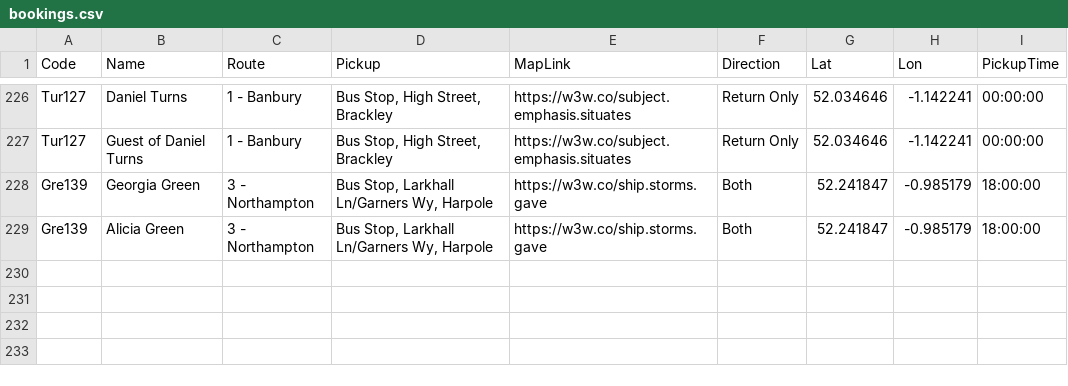
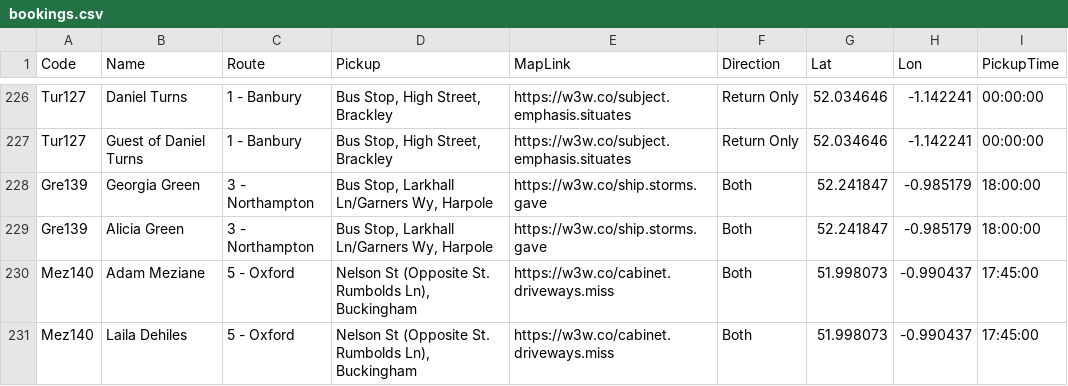
Before and after one commit to daleowatkins/AMF1Transport, a CSV file: bookings.csv, drawn as a sheet; only a part is shown, gaps mark what is left out; the diff names each change by its address in the sheet, - before the commit and + after, or states it on an @@ line.

Commit message:
Update bookings.csv

```diff
--- a/bookings.csv
+++ b/bookings.csv
+row 230: Mez140 | Adam Meziane | 5 - Oxford | Nelson St (Opposite St. Rumbolds Ln), Buckingham | https://w3w.co/cabinet.driveways.miss | Both | 51.998073 | -0.990437 | 17:45:00
+row 231: Mez140 | Laila Dehiles | 5 - Oxford | Nelson St (Opposite St. Rumbolds Ln), Buckingham | https://w3w.co/cabinet.driveways.miss | Both | 51.998073 | -0.990437 | 17:45:00
```
